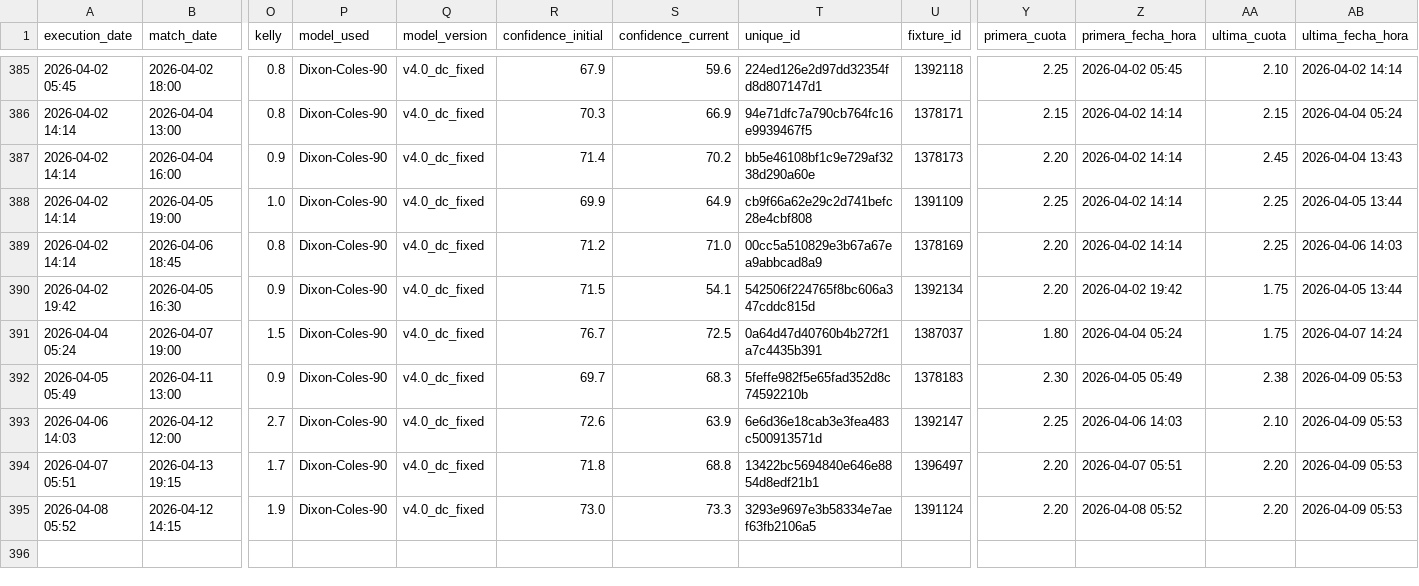
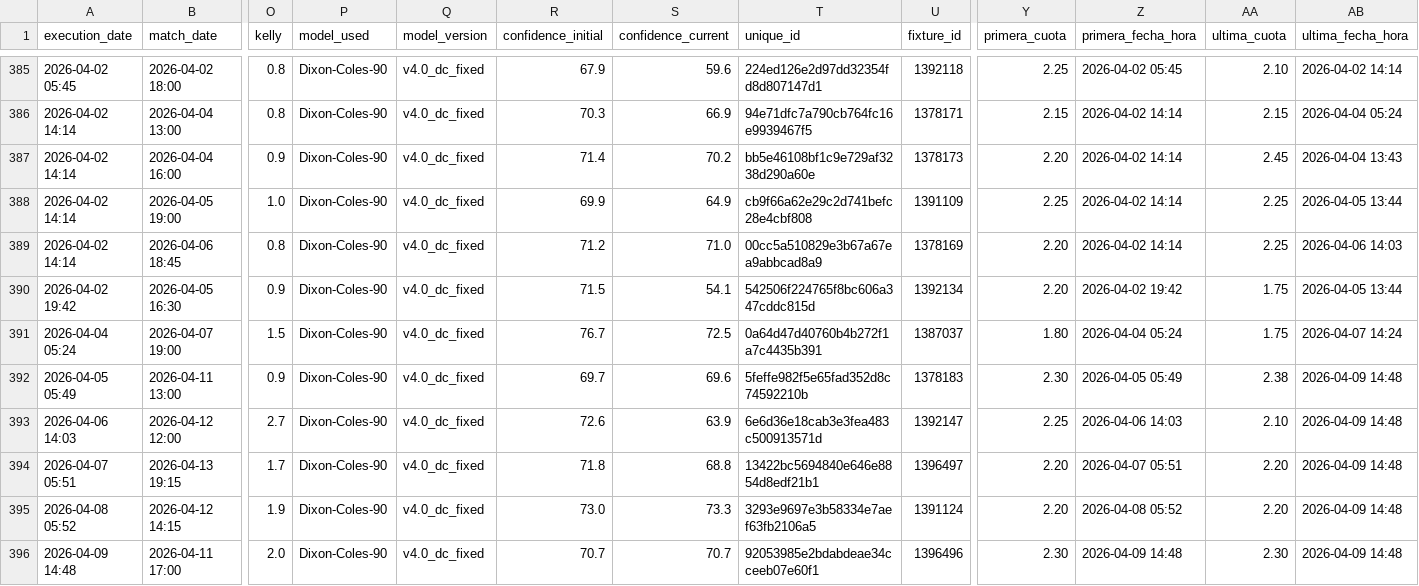
Before and after one commit to pedromanuelfdz-netizen/betting-dashboard, a CSV file: over_under_value_bets.csv, drawn as a sheet; only a part is shown, gaps mark what is left out; rows hold the shown columns only; the diff names each change by its address in the sheet, - before the commit and + after, or states it on an @@ line.

```diff
--- a/over_under_value_bets.csv
+++ b/over_under_value_bets.csv
-S392 (confidence_current): 68.3
+S392 (confidence_current): 69.6
-AB392:AB395 (ultima_fecha_hora): 2026-04-09 05:53
+AB392:AB395 (ultima_fecha_hora): 2026-04-09 14:48
+row 396: 2026-04-09 14:48 | 2026-04-11 17:00 | 2.0 | Dixon-Coles-90 | v4.0_dc_fixed | 70.7 | 70.7 | 92053985e2bdabdeae34cceeb07e60f1 | 1396496 | 2.30 | 2026-04-09 14:48 | 2.30 | 2026-04-09 14:48
```
Also changed, not shown: 1 other file.
